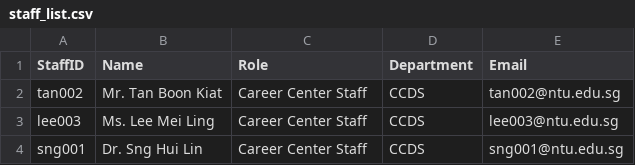
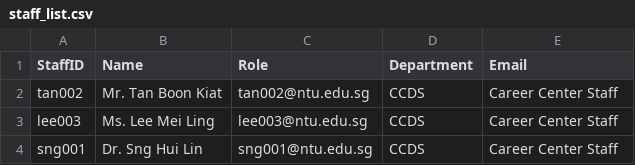
Before and after one commit to yenkraii/sc2002, a CSV file: data/staff_list.csv, drawn as a sheet.

Commit message:
implemented data system for internship Applications and Opportunities

```diff
--- a/data/staff_list.csv
+++ b/data/staff_list.csv
@@ -1,4 +1,4 @@
 StaffID,Name,Role,Department,Email
-tan002,Mr. Tan Boon Kiat,Career Center Staff,CCDS,tan002@ntu.edu.sg
-lee003,Ms. Lee Mei Ling,Career Center Staff,CCDS,lee003@ntu.edu.sg
-sng001,Dr. Sng Hui Lin,Career Center Staff,CCDS,sng001@ntu.edu.sg
+tan002,Mr. Tan Boon Kiat,tan002@ntu.edu.sg,CCDS,Career Center Staff
+lee003,Ms. Lee Mei Ling,lee003@ntu.edu.sg,CCDS,Career Center Staff
+sng001,Dr. Sng Hui Lin,sng001@ntu.edu.sg,CCDS,Career Center Staff
```
Also changed, not shown: data/student_list.csv, 6 other files.
